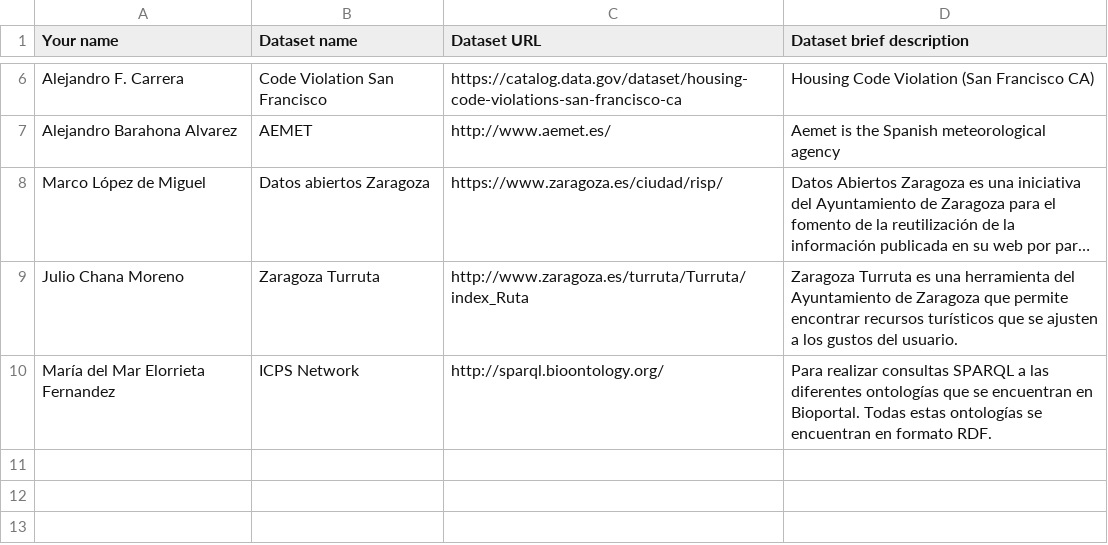
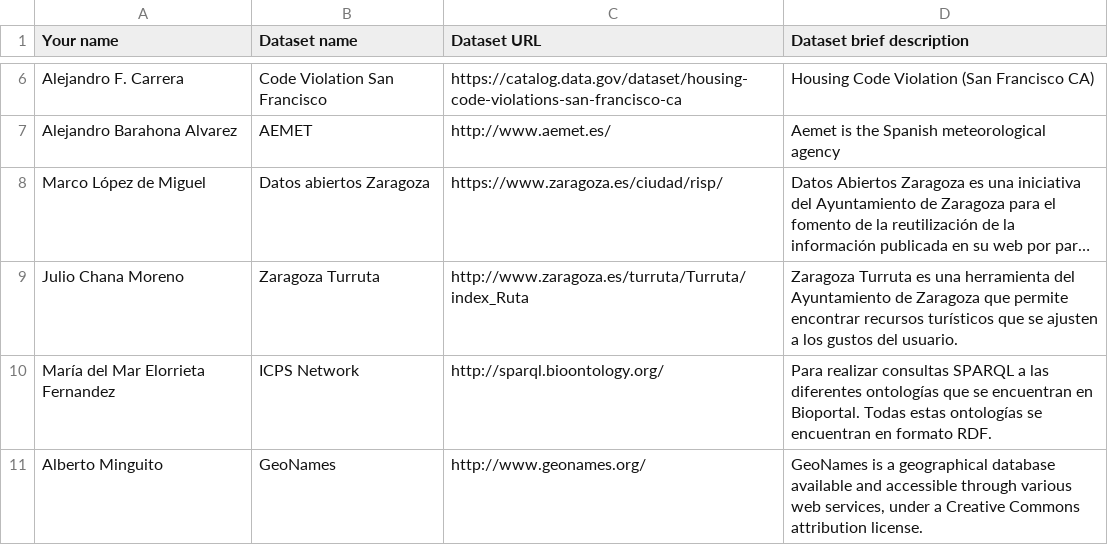
Before and after one commit to FacultadInformatica-LinkedData/Curso2014-2015, a CSV file: Assignment1/DatasetDescriptions.csv, drawn as a sheet; only a part is shown, gaps mark what is left out; long unchanged cells end in ….

Commit message:
Update DatasetDescriptions.csv

```diff
--- a/Assignment1/DatasetDescriptions.csv
+++ b/Assignment1/DatasetDescriptions.csv
@@ -10 +10,2 @@ Julio Chana Moreno;Zaragoza Turruta;http://www.zaragoza.es/turruta/Turruta/index
 María del Mar Elorrieta Fernandez; ICPS Network; http://sparql.bioontology.org/; Para realizar consultas SPARQL a las diferentes ontologías que se encuentran en Bioportal. Todas estas ontologías se encuentran en formato RDF.
+Alberto Minguito; GeoNames; http://www.geonames.org/; GeoNames is a geographical database available and accessible through various web services, under a Creative Commons attribution license.
```
